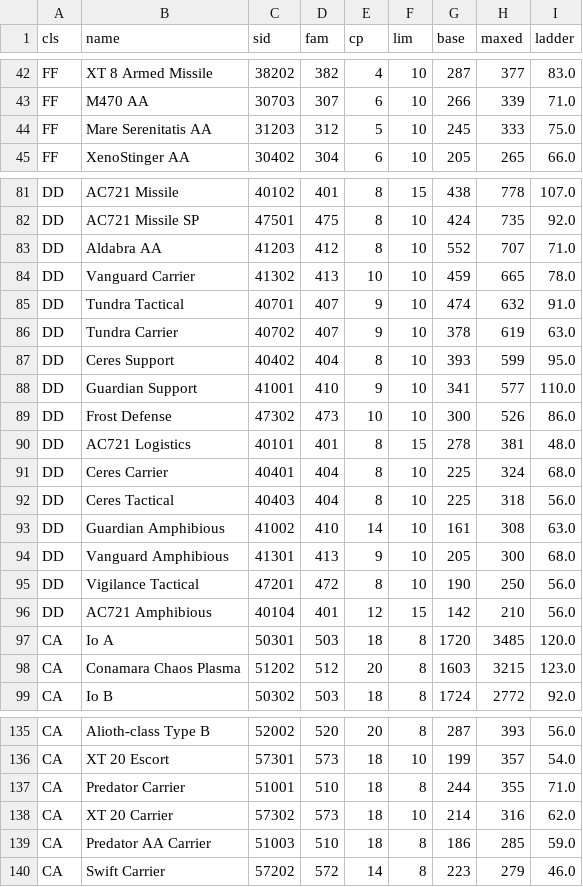
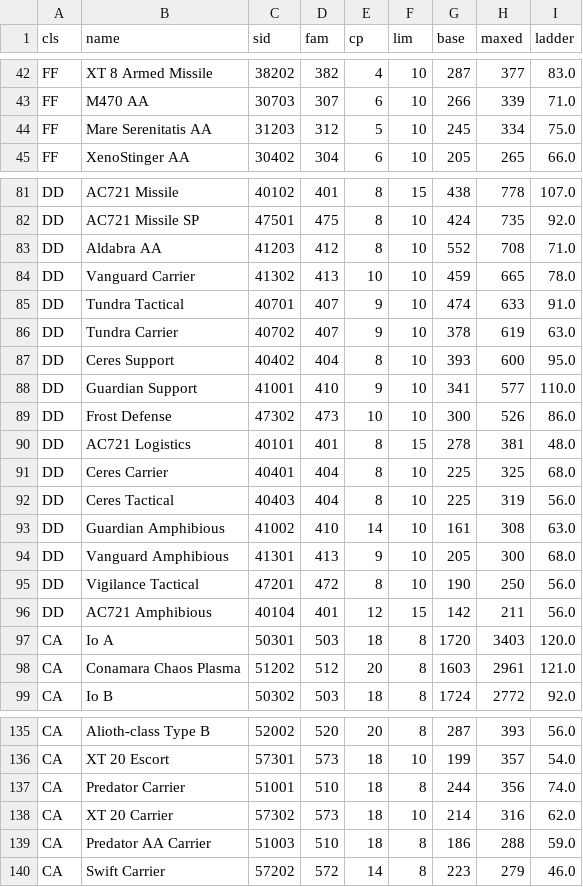
Before and after one commit to chrisaacson69/sci-fi-trading-voyage, a CSV file: data/hull_ceiling.csv, drawn as a sheet; only a part is shown, gaps mark what is left out; the diff covers the shown part only.

```diff
--- a/data/hull_ceiling.csv
+++ b/data/hull_ceiling.csv
@@ -43,3 +43,3 @@ FF,XT 8 Armed Missile,38202,382,4,10,287,377,83.0
 FF,M470 AA,30703,307,6,10,266,339,71.0
-FF,Mare Serenitatis AA,31203,312,5,10,245,333,75.0
+FF,Mare Serenitatis AA,31203,312,5,10,245,334,75.0
 FF,XenoStinger AA,30402,304,6,10,205,265,66.0
@@ -82,7 +82,7 @@ DD,AC721 Missile,40102,401,8,15,438,778,107.0
 DD,AC721 Missile SP,47501,475,8,10,424,735,92.0
-DD,Aldabra AA,41203,412,8,10,552,707,71.0
+DD,Aldabra AA,41203,412,8,10,552,708,71.0
 DD,Vanguard Carrier,41302,413,10,10,459,665,78.0
-DD,Tundra Tactical,40701,407,9,10,474,632,91.0
+DD,Tundra Tactical,40701,407,9,10,474,633,91.0
 DD,Tundra Carrier,40702,407,9,10,378,619,63.0
-DD,Ceres Support,40402,404,8,10,393,599,95.0
+DD,Ceres Support,40402,404,8,10,393,600,95.0
 DD,Guardian Support,41001,410,9,10,341,577,110.0
@@ -90,4 +90,4 @@ DD,Frost Defense,47302,473,10,10,300,526,86.0
 DD,AC721 Logistics,40101,401,8,15,278,381,48.0
-DD,Ceres Carrier,40401,404,8,10,225,324,68.0
-DD,Ceres Tactical,40403,404,8,10,225,318,56.0
+DD,Ceres Carrier,40401,404,8,10,225,325,68.0
+DD,Ceres Tactical,40403,404,8,10,225,319,56.0
 DD,Guardian Amphibious,41002,410,14,10,161,308,63.0
@@ -95,5 +95,5 @@ DD,Vanguard Amphibious,41301,413,9,10,205,300,68.0
 DD,Vigilance Tactical,47201,472,8,10,190,250,56.0
-DD,AC721 Amphibious,40104,401,12,15,142,210,56.0
-CA,Io A,50301,503,18,8,1720,3485,120.0
-CA,Conamara Chaos Plasma,51202,512,20,8,1603,3215,123.0
+DD,AC721 Amphibious,40104,401,12,15,142,211,56.0
+CA,Io A,50301,503,18,8,1720,3403,120.0
+CA,Conamara Chaos Plasma,51202,512,20,8,1603,2961,121.0
 CA,Io B,50302,503,18,8,1724,2772,92.0
@@ -136,5 +136,5 @@ CA,Alioth-class Type B,52002,520,20,8,287,393,56.0
 CA,XT 20 Escort,57301,573,18,10,199,357,54.0
-CA,Predator Carrier,51001,510,18,8,244,355,71.0
+CA,Predator Carrier,51001,510,18,8,244,356,74.0
 CA,XT 20 Carrier,57302,573,18,10,214,316,62.0
-CA,Predator AA Carrier,51003,510,18,8,186,285,59.0
+CA,Predator AA Carrier,51003,510,18,8,186,288,59.0
 CA,Swift Carrier,57202,572,14,8,223,279,46.0
```
Also changed, not shown: 2 added rows, 2 removed rows and 15 edited cells elsewhere in this file, 1 other file.
